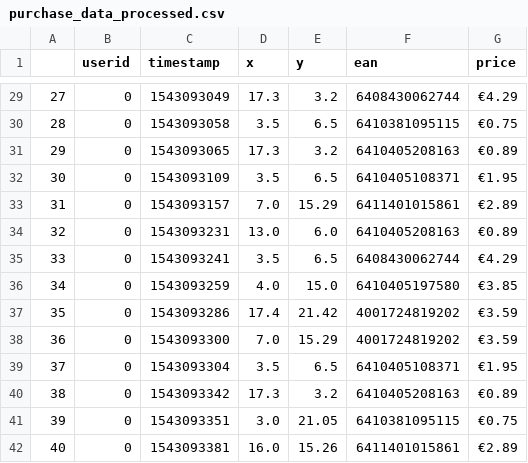
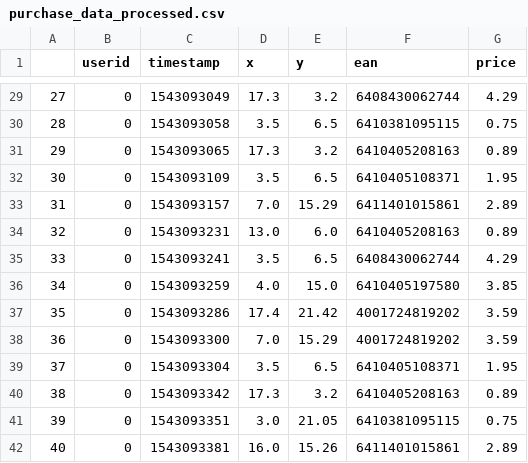
Before and after one commit to shoppy-junction/backend, a CSV file: data/purchase_data_processed.csv, drawn as a sheet; only a part is shown, gaps mark what is left out; the diff covers the shown part only.

```diff
--- a/data/purchase_data_processed.csv
+++ b/data/purchase_data_processed.csv
@@ -29,14 +29,14 @@
-27,0,1543093049,17.3,3.2,6408430062744,€4.29
-28,0,1543093058,3.5,6.5,6410381095115,€0.75
-29,0,1543093065,17.3,3.2,6410405208163,€0.89
-30,0,1543093109,3.5,6.5,6410405108371,€1.95
-31,0,1543093157,7.0,15.29,6411401015861,€2.89
-32,0,1543093231,13.0,6.0,6410405208163,€0.89
-33,0,1543093241,3.5,6.5,6408430062744,€4.29
-34,0,1543093259,4.0,15.0,6410405197580,€3.85
-35,0,1543093286,17.4,21.42,4001724819202,€3.59
-36,0,1543093300,7.0,15.29,4001724819202,€3.59
-37,0,1543093304,3.5,6.5,6410405108371,€1.95
-38,0,1543093342,17.3,3.2,6410405208163,€0.89
-39,0,1543093351,3.0,21.05,6410381095115,€0.75
-40,0,1543093381,16.0,15.26,6411401015861,€2.89
+27,0,1543093049,17.3,3.2,6408430062744,4.29
+28,0,1543093058,3.5,6.5,6410381095115,0.75
+29,0,1543093065,17.3,3.2,6410405208163,0.89
+30,0,1543093109,3.5,6.5,6410405108371,1.95
+31,0,1543093157,7.0,15.29,6411401015861,2.89
+32,0,1543093231,13.0,6.0,6410405208163,0.89
+33,0,1543093241,3.5,6.5,6408430062744,4.29
+34,0,1543093259,4.0,15.0,6410405197580,3.85
+35,0,1543093286,17.4,21.42,4001724819202,3.59
+36,0,1543093300,7.0,15.29,4001724819202,3.59
+37,0,1543093304,3.5,6.5,6410405108371,1.95
+38,0,1543093342,17.3,3.2,6410405208163,0.89
+39,0,1543093351,3.0,21.05,6410381095115,0.75
+40,0,1543093381,16.0,15.26,6411401015861,2.89
```
Also changed, not shown: 27 edited cells elsewhere in this file.
